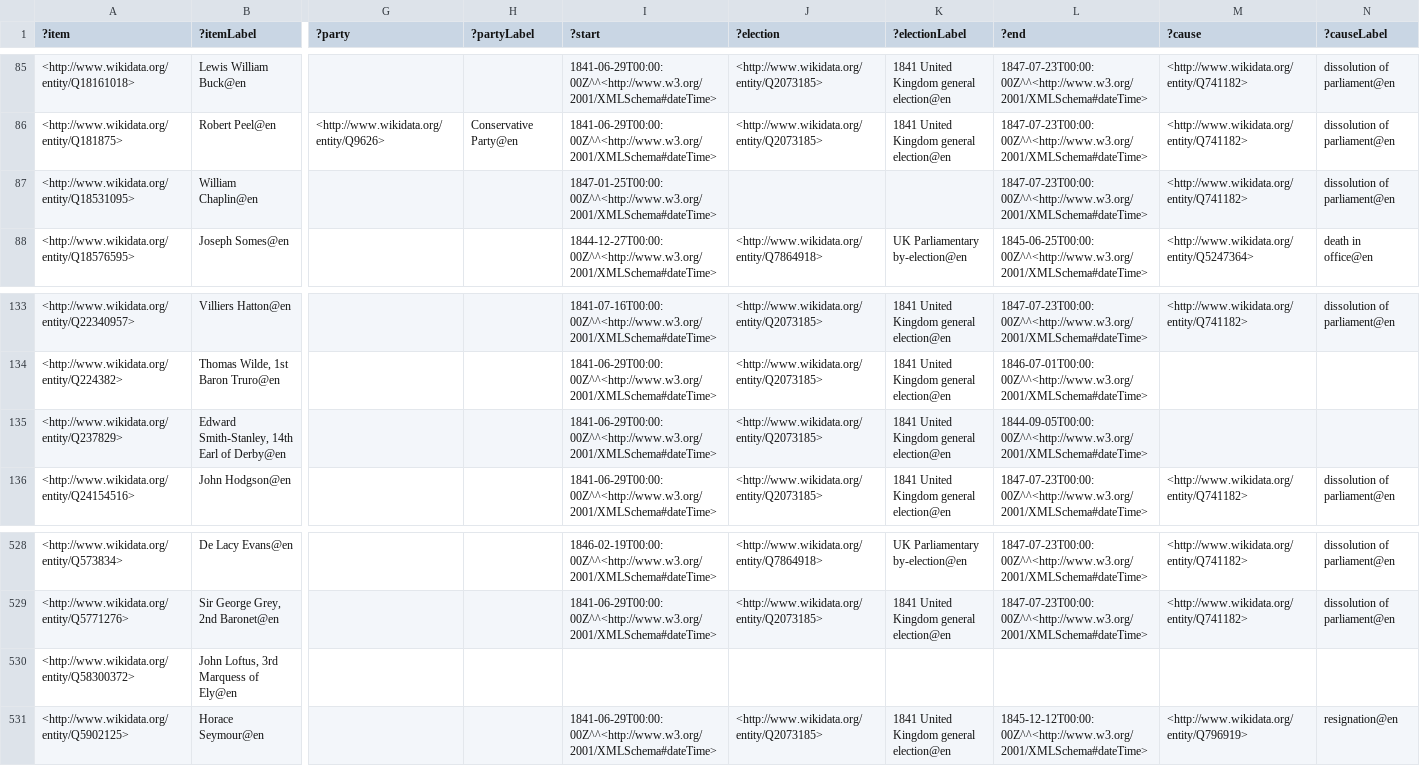
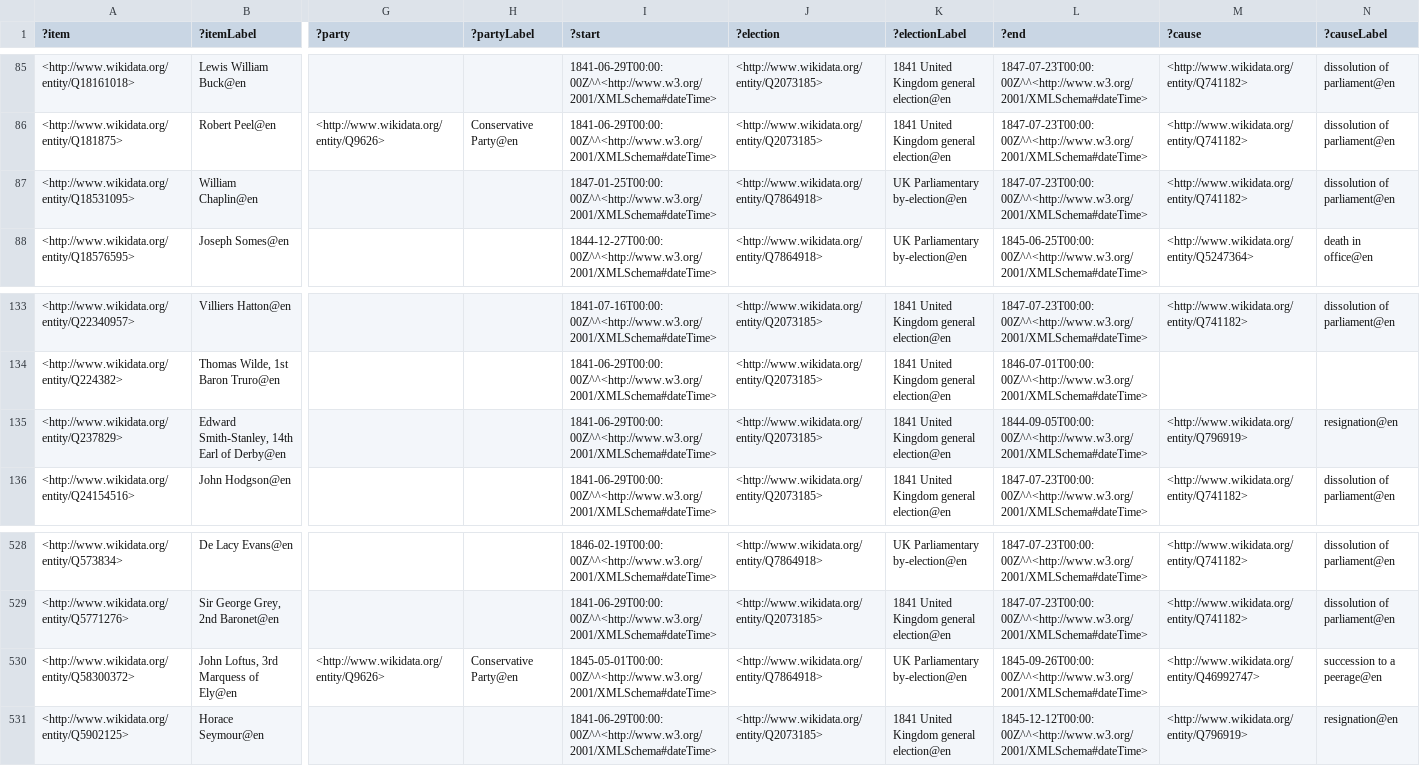
Before and after one commit to generalist/parliament, a TSV file: Q41582553.tsv, drawn as a sheet; only a part is shown, gaps mark what is left out; the diff names each change by its address in the sheet, - before the commit and + after, or states it on an @@ line.

```diff
--- a/Q41582553.tsv
+++ b/Q41582553.tsv
-J87 (?election): (empty)
+J87 (?election): <http://www.wikidata.org/entity/Q7864918>
-K87 (?electionLabel): (empty)
+K87 (?electionLabel): UK Parliamentary by-election@en
-M135 (?cause): (empty)
+M135 (?cause): <http://www.wikidata.org/entity/Q796919>
-N135 (?causeLabel): (empty)
+N135 (?causeLabel): resignation@en
-G530 (?party): (empty)
+G530 (?party): <http://www.wikidata.org/entity/Q9626>
-H530 (?partyLabel): (empty)
+H530 (?partyLabel): Conservative Party@en
-I530 (?start): (empty)
+I530 (?start): 1845-05-01T00:00:00Z^^<http://www.w3.org/2001/XMLSchema#dateTime>
-J530 (?election): (empty)
+J530 (?election): <http://www.wikidata.org/entity/Q7864918>
-K530 (?electionLabel): (empty)
+K530 (?electionLabel): UK Parliamentary by-election@en
-L530 (?end): (empty)
+L530 (?end): 1845-09-26T00:00:00Z^^<http://www.w3.org/2001/XMLSchema#dateTime>
-M530 (?cause): (empty)
+M530 (?cause): <http://www.wikidata.org/entity/Q46992747>
-N530 (?causeLabel): (empty)
+N530 (?causeLabel): succession to a peerage@en
```
Also changed, not shown: Q41582546.tsv.
